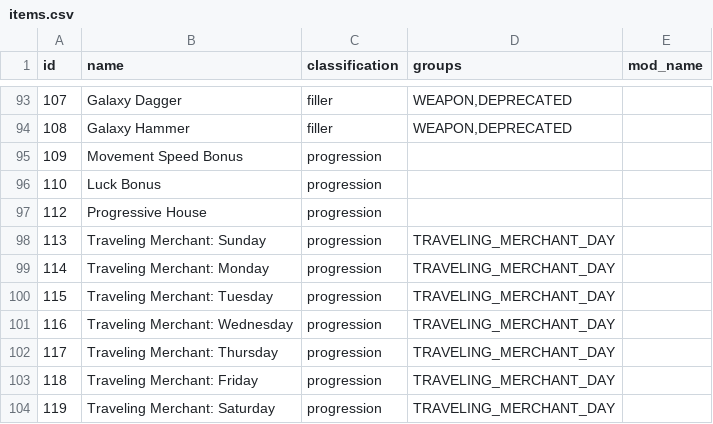
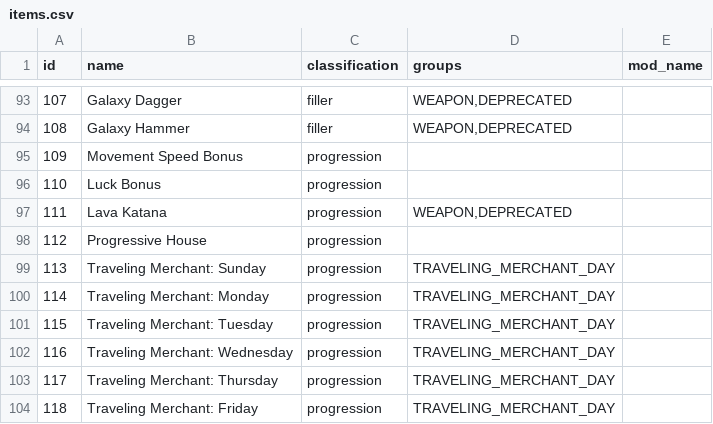
Before and after one commit to EmilyV99/Archipelago, a CSV file: worlds/stardew_valley/data/items.csv, drawn as a sheet; only a part is shown, gaps mark what is left out; the shorter side is filled out with more unchanged rows; the diff names each change by its address in the sheet, - before the commit and + after, or states it on an @@ line.

Commit message:
- Added lava katana as a deprecated weapon

```diff
--- a/worlds/stardew_valley/data/items.csv
+++ b/worlds/stardew_valley/data/items.csv
+row 97: 111 | Lava Katana | progression | WEAPON,DEPRECATED
```
